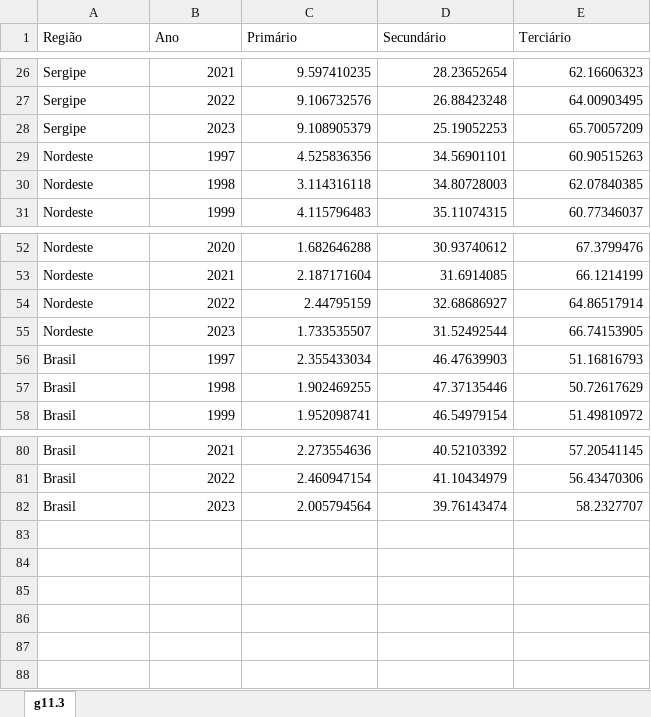
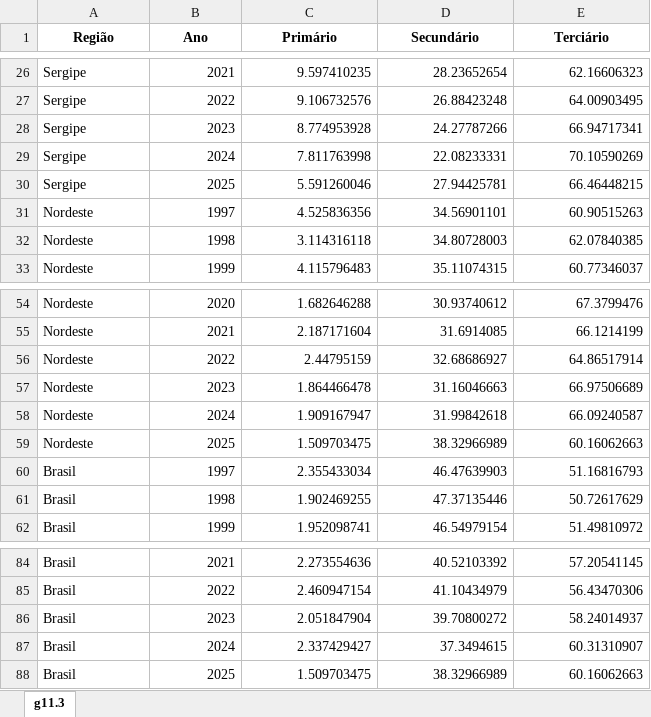
Before and after one commit to anuariosocieconomico/T25, an Excel workbook: Data/g11.3.xlsx, sheet g11.3, drawn as a sheet; only a part is shown, gaps mark what is left out; values as stored, in another font and other column widths than the file's, no borders; removed rows and columns are numbered as before the commit, all else as after; the diff names each change by its address in the sheet, - before the commit and + after, or states it on an @@ line.

```diff
--- a/Data/g11.3.xlsx (sheet g11.3)
+++ b/Data/g11.3.xlsx (sheet g11.3)
@@ A1:E1 bold: off → on, alignment: left → center @@
-row 28: Sergipe | 2023 | 9.108905379 | 25.19052253 | 65.70057209
+row 28: Sergipe | 2023 | 8.774953928 | 24.27787266 | 66.94717341
+row 29: Sergipe | 2024 | 7.811763998 | 22.08233331 | 70.10590269
+row 30: Sergipe | 2025 | 5.591260046 | 27.94425781 | 66.46448215
-row 55: Nordeste | 2023 | 1.733535507 | 31.52492544 | 66.74153905
+row 57: Nordeste | 2023 | 1.864466478 | 31.16046663 | 66.97506689
+row 58: Nordeste | 2024 | 1.909167947 | 31.99842618 | 66.09240587
+row 59: Nordeste | 2025 | 1.509703475 | 38.32966989 | 60.16062663
-row 82: Brasil | 2023 | 2.005794564 | 39.76143474 | 58.2327707
+row 86: Brasil | 2023 | 2.051847904 | 39.70800272 | 58.24014937
+row 87: Brasil | 2024 | 2.337429427 | 37.3494615 | 60.31310907
+row 88: Brasil | 2025 | 1.509703475 | 38.32966989 | 60.16062663
```
Also changed, not shown: 1 other file.
